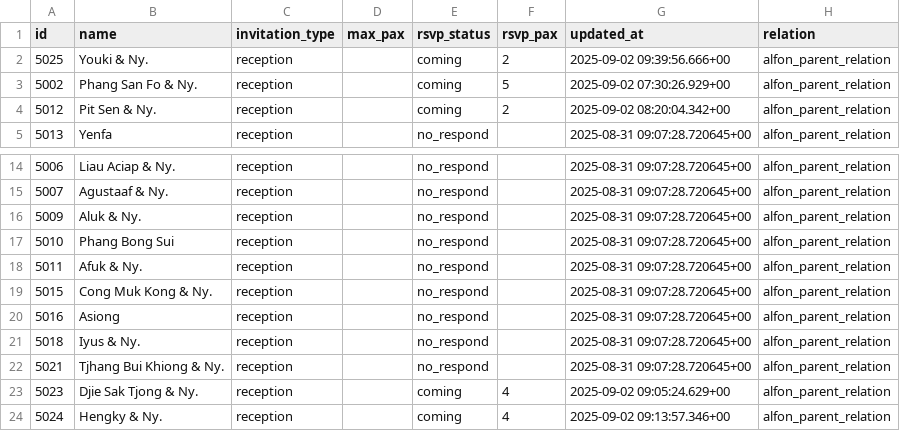
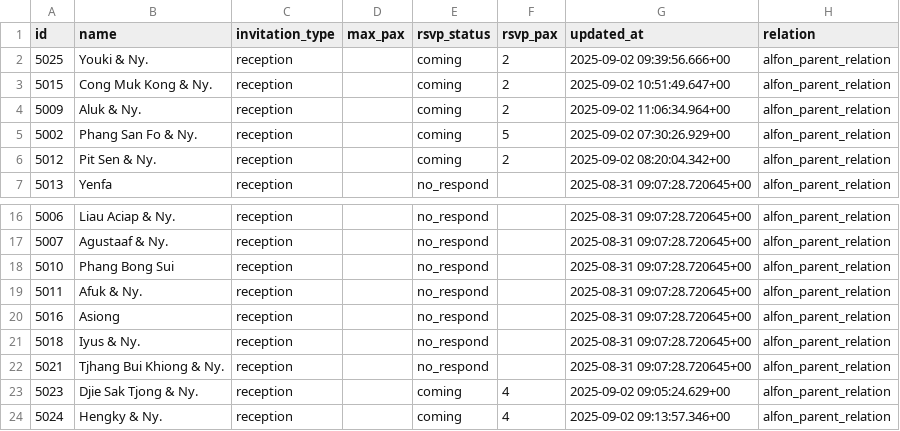
Before and after one commit to alfonski/wed-guest-helper, a CSV file: guest_rows.csv, drawn as a sheet; only a part is shown, gaps mark what is left out.

```diff
--- a/guest_rows.csv
+++ b/guest_rows.csv
@@ -2,2 +2,4 @@ id,name,invitation_type,max_pax,rsvp_status,rsvp_pax,updated_at,relation
 5025,"Youki & Ny.",reception,,coming,2,"2025-09-02 09:39:56.666+00",alfon_parent_relation
+5015,"Cong Muk Kong & Ny.",reception,,coming,2,"2025-09-02 10:51:49.647+00",alfon_parent_relation
+5009,"Aluk & Ny.",reception,,coming,2,"2025-09-02 11:06:34.964+00",alfon_parent_relation
 5002,"Phang San Fo & Ny.",reception,,coming,5,"2025-09-02 07:30:26.929+00",alfon_parent_relation
@@ -15,6 +17,4 @@ id,name,invitation_type,max_pax,rsvp_status,rsvp_pax,updated_at,relation
 5007,"Agustaaf & Ny.",reception,,no_respond,,"2025-08-31 09:07:28.720645+00",alfon_parent_relation
-5009,"Aluk & Ny.",reception,,no_respond,,"2025-08-31 09:07:28.720645+00",alfon_parent_relation
 5010,"Phang Bong Sui",reception,,no_respond,,"2025-08-31 09:07:28.720645+00",alfon_parent_relation
 5011,"Afuk & Ny.",reception,,no_respond,,"2025-08-31 09:07:28.720645+00",alfon_parent_relation
-5015,"Cong Muk Kong & Ny.",reception,,no_respond,,"2025-08-31 09:07:28.720645+00",alfon_parent_relation
 5016,Asiong,reception,,no_respond,,"2025-08-31 09:07:28.720645+00",alfon_parent_relation
```
